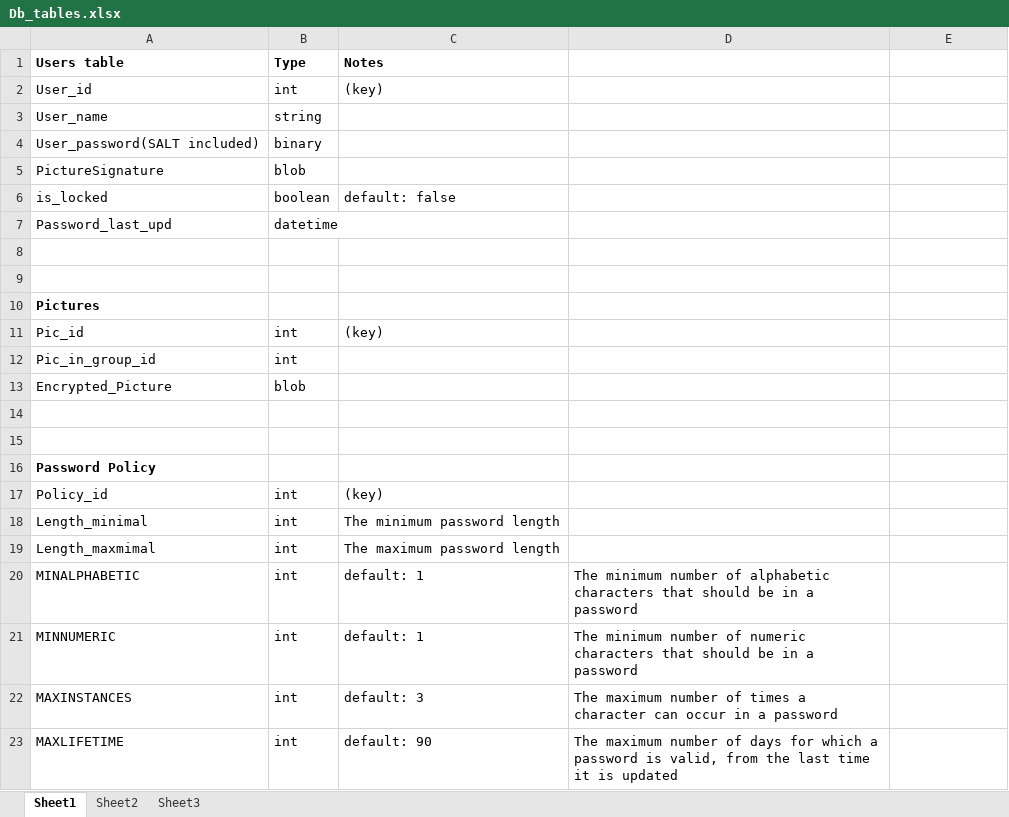
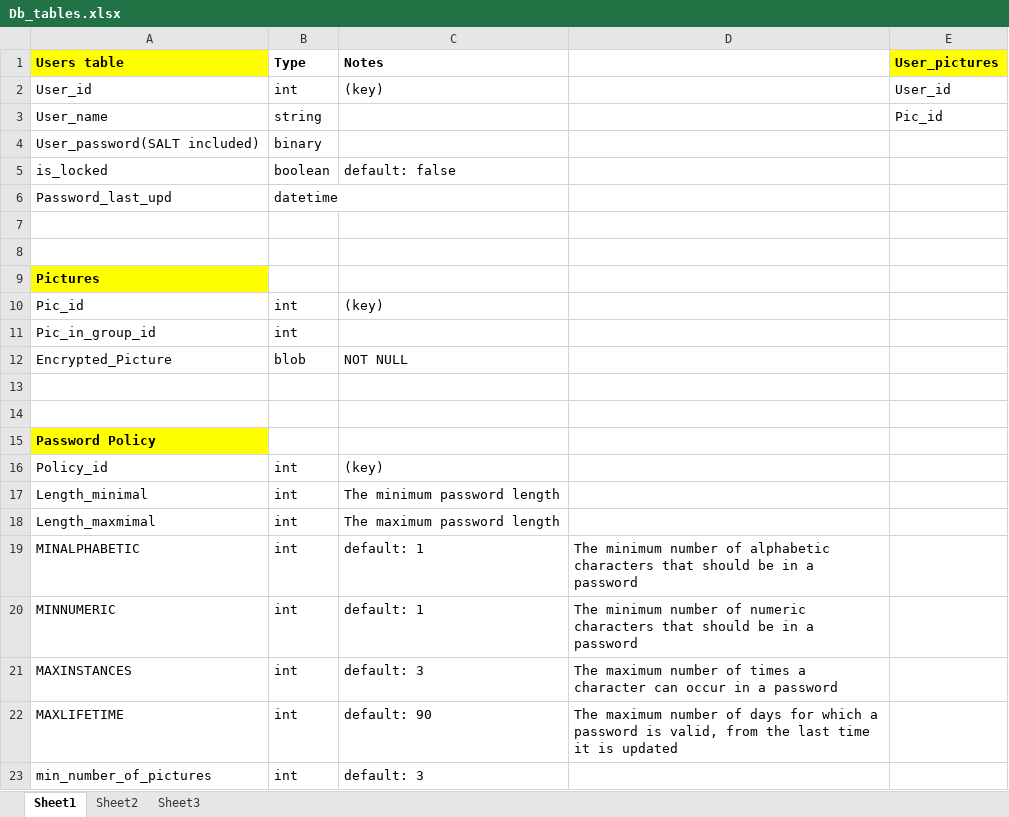
Before and after one commit to kfir4ik/TwoStep, an Excel workbook: Design/Db_tables.xlsx, sheet Sheet1, drawn as a sheet; only a part is shown; the shorter side is filled out with more unchanged rows; values as stored, in another font and other column widths than the file's, no borders; removed rows and columns are numbered as before the commit, all else as after; the diff names each change by its address in the sheet, - before the commit and + after, or states it on an @@ line.

Commit message:
Added login by user feature

```diff
--- a/Design/Db_tables.xlsx (sheet Sheet1)
+++ b/Design/Db_tables.xlsx (sheet Sheet1)
-A1 fill: none
+A1 fill: #FFFF00
-E1: (empty)
+E1: User_pictures
-E1 fill: none
+E1 fill: #FFFF00
-E2 (User_pictures): (empty)
+E2 (User_pictures): User_id
-E3 (User_pictures): (empty)
+E3 (User_pictures): Pic_id
-row 5: PictureSignature | blob
-A9 fill: none
+A9 fill: #FFFF00
-C12 (Notes): (empty)
+C12 (Notes): NOT NULL
-A15 fill: none
+A15 fill: #FFFF00
```
Also changed, not shown: 28 other files.
